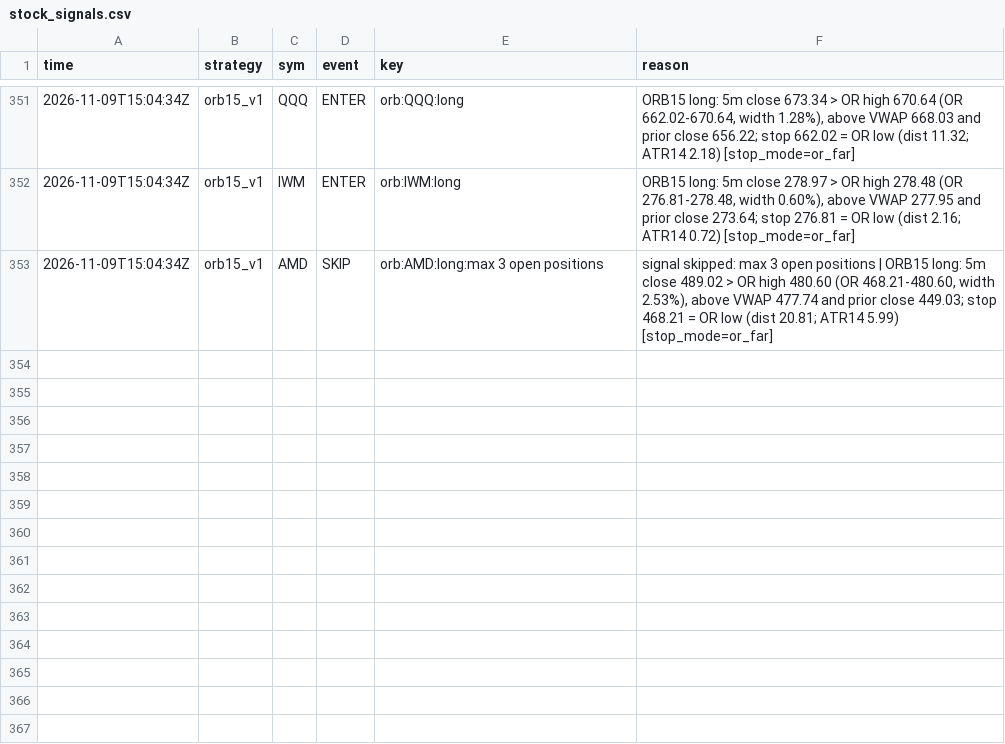
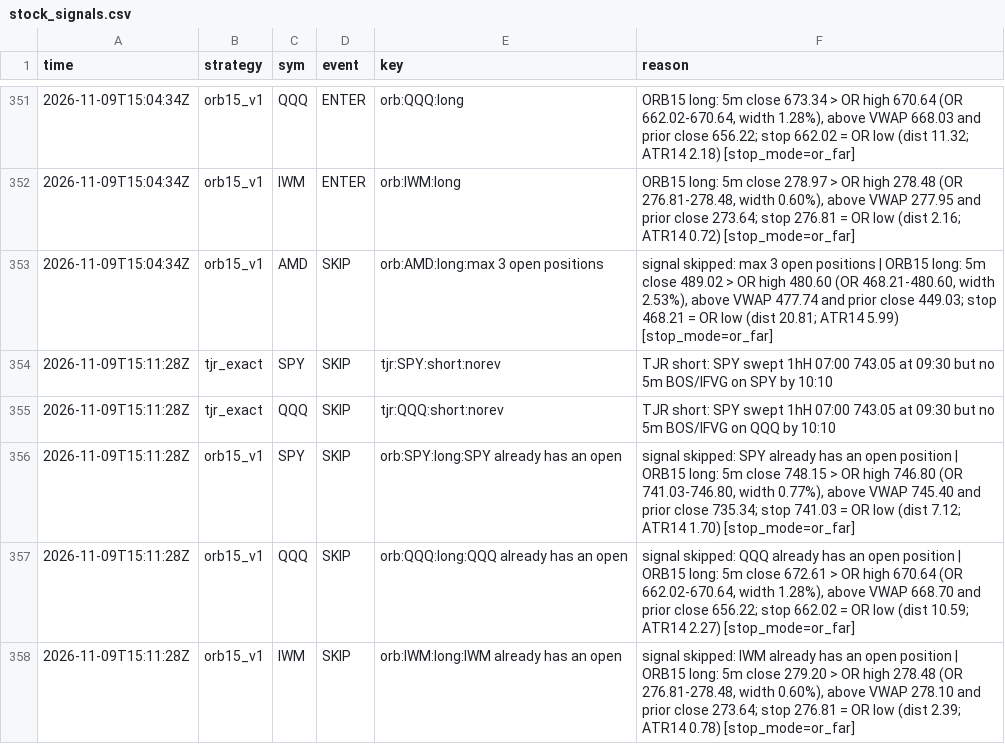
Before and after one commit to northgeorgiacablingco-commits/paper-trading-dashboard, a CSV file: data/stock_signals.csv, drawn as a sheet; only a part is shown, gaps mark what is left out.

```diff
--- a/data/stock_signals.csv
+++ b/data/stock_signals.csv
@@ -353 +353,6 @@ time,strategy,sym,event,key,reason
 2026-11-09T15:04:34Z,orb15_v1,AMD,SKIP,orb:AMD:long:max 3 open positions,"signal skipped: max 3 open positions | ORB15 long: 5m close 489.02 > OR high 480.60 (OR 468.21-480.60, width 2.53%), above VWAP 477.74 and prior close 449.03; stop 468.21 = OR low (dist 20.81; ATR14 5.99) [stop_mode=or_far]"
+2026-11-09T15:11:28Z,tjr_exact,SPY,SKIP,tjr:SPY:short:norev,TJR short: SPY swept 1hH 07:00 743.05 at 09:30 but no 5m BOS/IFVG on SPY by 10:10
+2026-11-09T15:11:28Z,tjr_exact,QQQ,SKIP,tjr:QQQ:short:norev,TJR short: SPY swept 1hH 07:00 743.05 at 09:30 but no 5m BOS/IFVG on QQQ by 10:10
+2026-11-09T15:11:28Z,orb15_v1,SPY,SKIP,orb:SPY:long:SPY already has an open ,"signal skipped: SPY already has an open position | ORB15 long: 5m close 748.15 > OR high 746.80 (OR 741.03-746.80, width 0.77%), above VWAP 745.40 and prior close 735.34; stop 741.03 = OR low (dist 7.12; ATR14 1.70) [stop_mode=or_far]"
+2026-11-09T15:11:28Z,orb15_v1,QQQ,SKIP,orb:QQQ:long:QQQ already has an open ,"signal skipped: QQQ already has an open position | ORB15 long: 5m close 672.61 > OR high 670.64 (OR 662.02-670.64, width 1.28%), above VWAP 668.70 and prior close 656.22; stop 662.02 = OR low (dist 10.59; ATR14 2.27) [stop_mode=or_far]"
+2026-11-09T15:11:28Z,orb15_v1,IWM,SKIP,orb:IWM:long:IWM already has an open ,"signal skipped: IWM already has an open position | ORB15 long: 5m close 279.20 > OR high 278.48 (OR 276.81-278.48, width 0.60%), above VWAP 278.10 and prior close 273.64; stop 276.81 = OR low (dist 2.39; ATR14 0.78) [stop_mode=or_far]"
```
Also changed, not shown: 3 other files.
